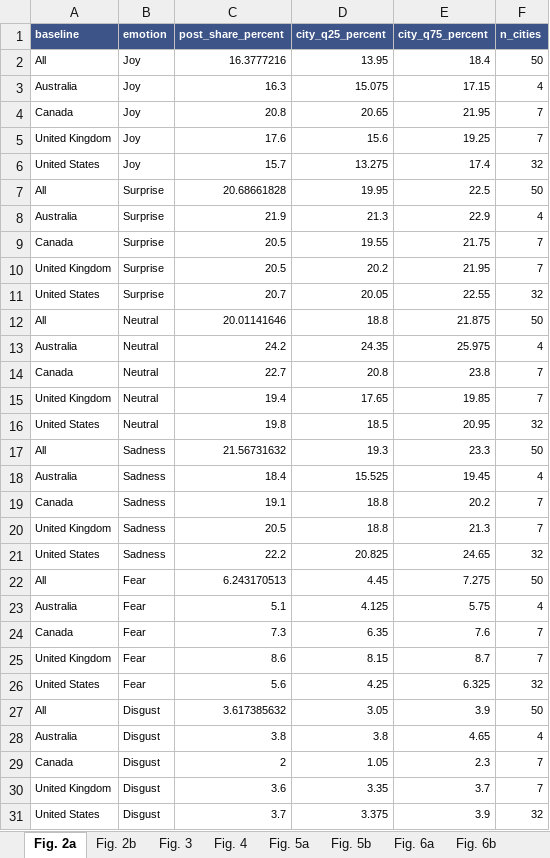
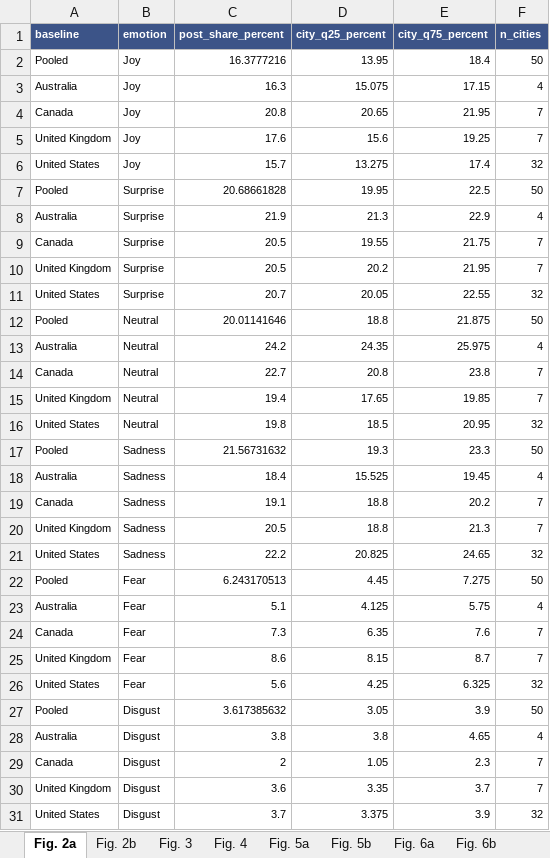
Before and after one commit to MeiziYou-Research/Heat-Perception-2, an Excel workbook: source_data/Source_Data.xlsx, sheet Fig. 2a, drawn as a sheet; only a part is shown; values as stored, in another font and other column widths than the file's, no borders; the diff covers the shown part only; the diff names each change by its address in the sheet, - before the commit and + after, or states it on an @@ line.

```diff
--- a/source_data/Source_Data.xlsx (sheet Fig. 2a)
+++ b/source_data/Source_Data.xlsx (sheet Fig. 2a)
-A2 (baseline): All
+A2 (baseline): Pooled
-A7 (baseline): All
+A7 (baseline): Pooled
-A12 (baseline): All
+A12 (baseline): Pooled
-A17 (baseline): All
+A17 (baseline): Pooled
-A22 (baseline): All
+A22 (baseline): Pooled
-A27 (baseline): All
+A27 (baseline): Pooled
```
Also changed, not shown: 1 edited cell elsewhere in this sheet, sheet Fig. 6a, sheet Extended Data Fig. 5, sheet Extended Data Fig. 7b, sheet Fig. 2b, 18 other files.
